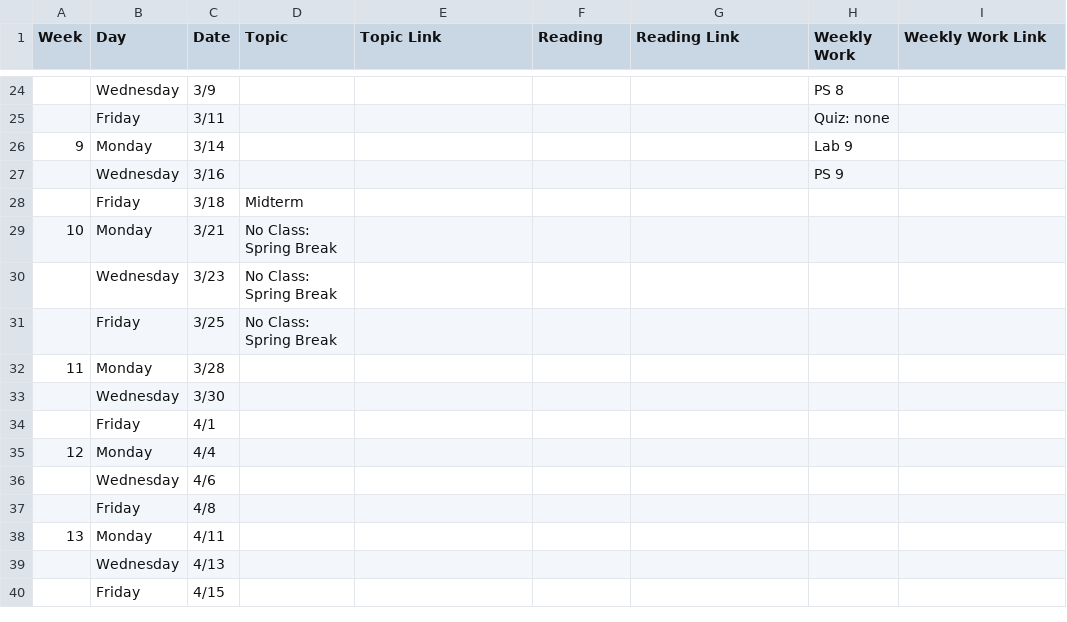
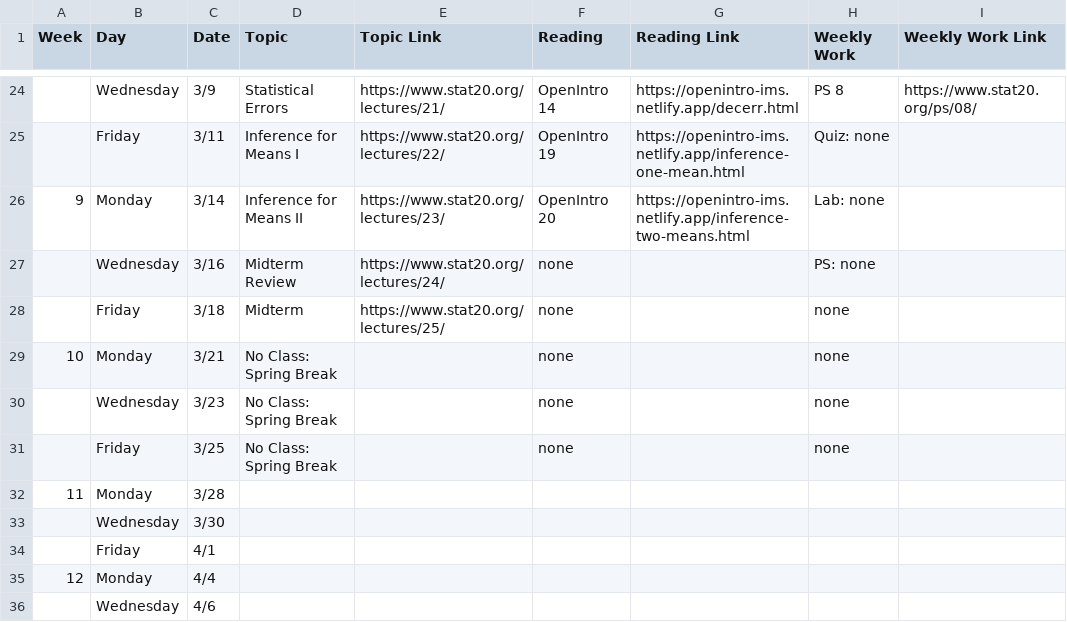
Before and after one commit to stat20/old-course-materials, a CSV file: schedule/schedule.csv, drawn as a sheet; only a part is shown, gaps mark what is left out; the shorter side is filled out with more unchanged rows; the diff covers the shown part only.

```diff
--- a/schedule/schedule.csv
+++ b/schedule/schedule.csv
@@ -24,9 +24,9 @@ Week,Day,Date,Topic,Topic Link,Reading,Reading Link,Weekly Work,Weekly Work Link
-,Wednesday,3/9,,,,,PS 8,
-,Friday,3/11,,,,,Quiz: none,
-9,Monday,3/14,,,,,Lab 9,
-,Wednesday,3/16,,,,,PS 9,
-,Friday,3/18,Midterm,,,,,
-10,Monday,3/21,No Class: Spring Break,,,,,
-,Wednesday,3/23,No Class: Spring Break,,,,,
-,Friday,3/25,No Class: Spring Break,,,,,
+,Wednesday,3/9,Statistical Errors,https://www.stat20.org/lectures/21/,OpenIntro 14,https://openintro-ims.netlify.app/decerr.html,PS 8,https://www.stat20.org/ps/08/
+,Friday,3/11,Inference for Means I,https://www.stat20.org/lectures/22/,OpenIntro 19,https://openintro-ims.netlify.app/inference-one-mean.html,Quiz: none,
+9,Monday,3/14,Inference for Means II,https://www.stat20.org/lectures/23/,OpenIntro 20,https://openintro-ims.netlify.app/inference-two-means.html,Lab: none,
+,Wednesday,3/16,Midterm Review,https://www.stat20.org/lectures/24/,none,,PS: none,
+,Friday,3/18,Midterm,https://www.stat20.org/lectures/25/,none,,none,
+10,Monday,3/21,No Class: Spring Break,,none,,none,
+,Wednesday,3/23,No Class: Spring Break,,none,,none,
+,Friday,3/25,No Class: Spring Break,,none,,none,
 11,Monday,3/28,,,,,,
```
Also changed, not shown: 31 edited cells elsewhere in this file, 2 other files.
